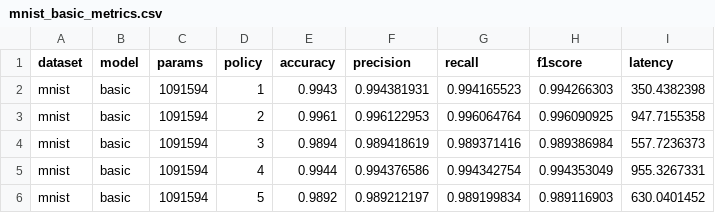
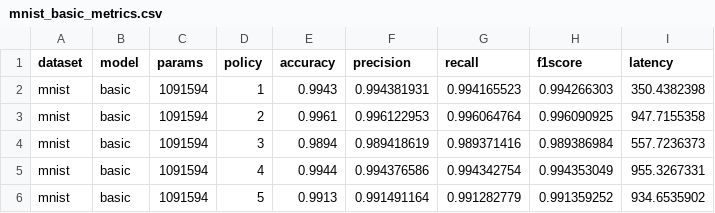
Before and after one commit to davidanoel/phd, a CSV file: invariance/mnist/basic/mnist_basic_metrics.csv, drawn as a sheet.

Commit message:
updated mnist policy 5

```diff
--- a/invariance/mnist/basic/mnist_basic_metrics.csv
+++ b/invariance/mnist/basic/mnist_basic_metrics.csv
@@ -5,2 +5,2 @@ mnist,basic,1091594,3,0.9894,0.989418619,0.989371416,0.989386984,557.7236373
 mnist,basic,1091594,4,0.9944,0.994376586,0.994342754,0.994353049,955.3267331
-mnist,basic,1091594,5,0.9892,0.989212197,0.989199834,0.989116903,630.0401452
+mnist,basic,1091594,5,0.9913,0.991491164,0.991282779,0.991359252,934.6535902
```
Also changed, not shown: 1 other file.
